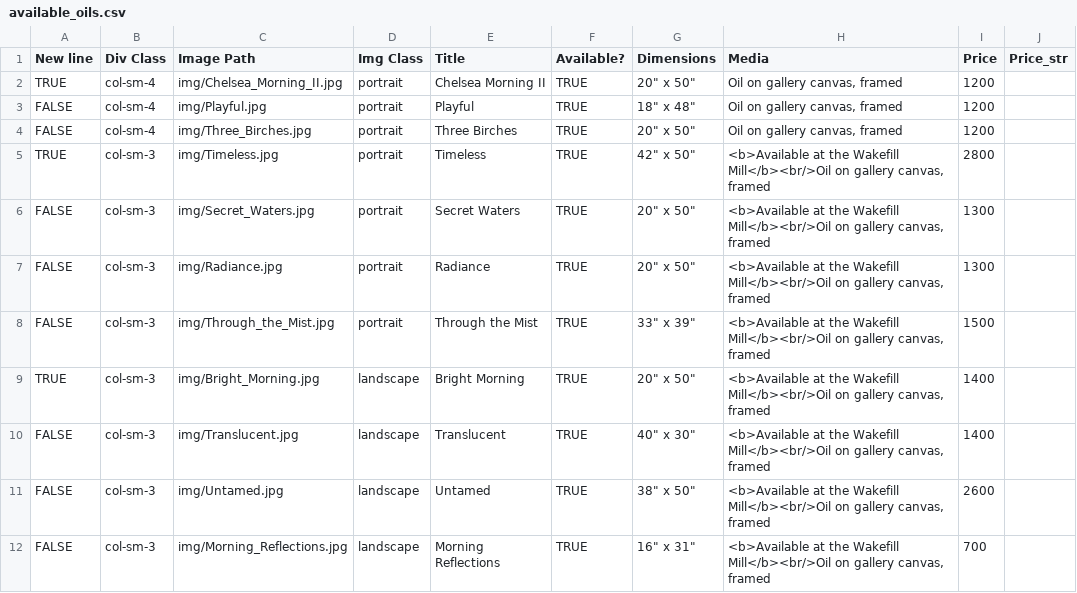
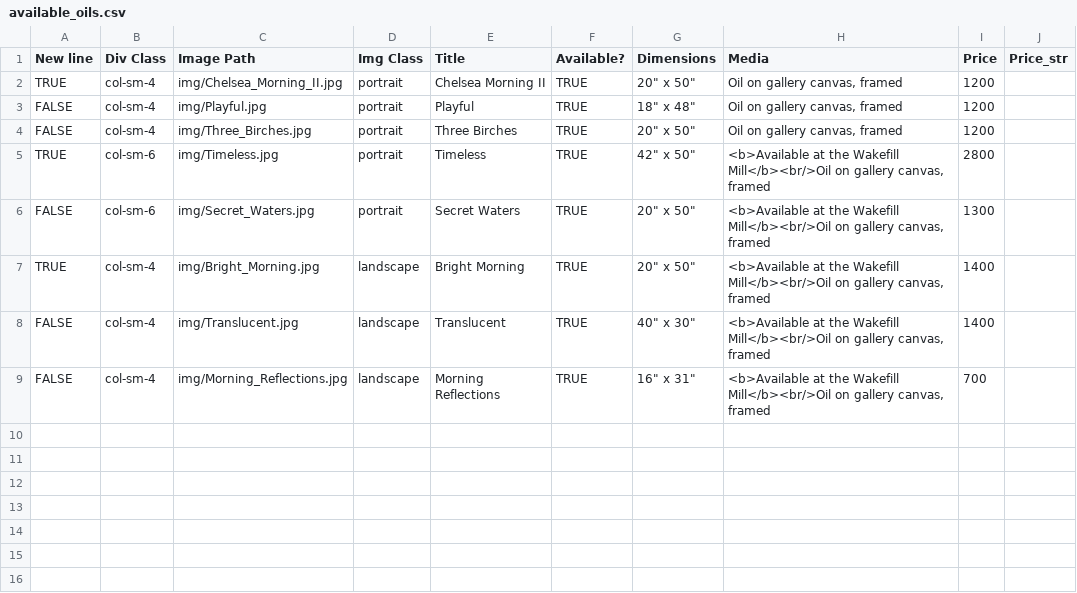
Before and after one commit to BYachnin/linayachninsite, a CSV file: paintings/available_oils.csv, drawn as a sheet.

Commit message:
Marked three paintings as sold

```diff
--- a/paintings/available_oils.csv
+++ b/paintings/available_oils.csv
@@ -4,9 +4,6 @@ FALSE,col-sm-4,img/Playful.jpg,portrait,Playful,TRUE,"18"" x 48""","Oil on galle
 FALSE,col-sm-4,img/Three_Birches.jpg,portrait,Three Birches,TRUE,"20"" x 50""","Oil on gallery canvas, framed",1200,
-TRUE,col-sm-3,img/Timeless.jpg,portrait,Timeless,TRUE,"42"" x 50""","<b>Available at the Wakefill Mill</b><br/>Oil on gallery canvas, framed",2800,
-FALSE,col-sm-3,img/Secret_Waters.jpg,portrait,Secret Waters,TRUE,"20"" x 50""","<b>Available at the Wakefill Mill</b><br/>Oil on gallery canvas, framed",1300,
-FALSE,col-sm-3,img/Radiance.jpg,portrait,Radiance,TRUE,"20"" x 50""","<b>Available at the Wakefill Mill</b><br/>Oil on gallery canvas, framed",1300,
-FALSE,col-sm-3,img/Through_the_Mist.jpg,portrait,Through the Mist,TRUE,"33"" x 39""","<b>Available at the Wakefill Mill</b><br/>Oil on gallery canvas, framed",1500,
-TRUE,col-sm-3,img/Bright_Morning.jpg,landscape,Bright Morning,TRUE,"20"" x 50""","<b>Available at the Wakefill Mill</b><br/>Oil on gallery canvas, framed",1400,
-FALSE,col-sm-3,img/Translucent.jpg,landscape,Translucent,TRUE,"40"" x 30""","<b>Available at the Wakefill Mill</b><br/>Oil on gallery canvas, framed",1400,
-FALSE,col-sm-3,img/Untamed.jpg,landscape,Untamed,TRUE,"38"" x 50""","<b>Available at the Wakefill Mill</b><br/>Oil on gallery canvas, framed",2600,
-FALSE,col-sm-3,img/Morning_Reflections.jpg,landscape,Morning Reflections,TRUE,"16"" x 31""","<b>Available at the Wakefill Mill</b><br/>Oil on gallery canvas, framed",700,
+TRUE,col-sm-6,img/Timeless.jpg,portrait,Timeless,TRUE,"42"" x 50""","<b>Available at the Wakefill Mill</b><br/>Oil on gallery canvas, framed",2800,
+FALSE,col-sm-6,img/Secret_Waters.jpg,portrait,Secret Waters,TRUE,"20"" x 50""","<b>Available at the Wakefill Mill</b><br/>Oil on gallery canvas, framed",1300,
+TRUE,col-sm-4,img/Bright_Morning.jpg,landscape,Bright Morning,TRUE,"20"" x 50""","<b>Available at the Wakefill Mill</b><br/>Oil on gallery canvas, framed",1400,
+FALSE,col-sm-4,img/Translucent.jpg,landscape,Translucent,TRUE,"40"" x 30""","<b>Available at the Wakefill Mill</b><br/>Oil on gallery canvas, framed",1400,
+FALSE,col-sm-4,img/Morning_Reflections.jpg,landscape,Morning Reflections,TRUE,"16"" x 31""","<b>Available at the Wakefill Mill</b><br/>Oil on gallery canvas, framed",700,
```
Also changed, not shown: paintings/landscapes_oils.csv.
